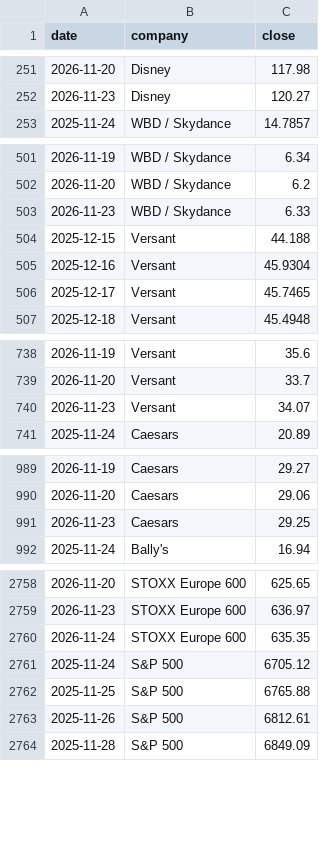
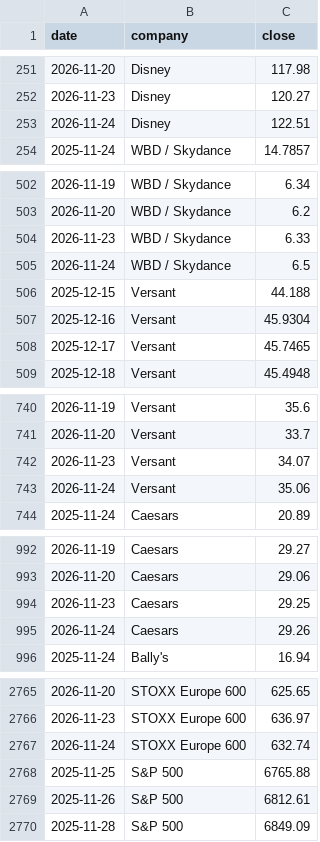
Before and after one commit to hrishi9635/client-intel, a CSV file: data/prices.csv, drawn as a sheet; only a part is shown, gaps mark what is left out; the diff covers the shown part only.

```diff
--- a/data/prices.csv
+++ b/data/prices.csv
@@ -252,2 +252,3 @@ date,company,close
 2026-11-23,Disney,120.27
+2026-11-24,Disney,122.51
 2025-11-24,WBD / Skydance,14.7857
@@ -503,2 +504,3 @@ date,company,close
 2026-11-23,WBD / Skydance,6.33
+2026-11-24,WBD / Skydance,6.5
 2025-12-15,Versant,44.188
@@ -740,2 +742,3 @@ date,company,close
 2026-11-23,Versant,34.07
+2026-11-24,Versant,35.06
 2025-11-24,Caesars,20.89
@@ -991,2 +994,3 @@ date,company,close
 2026-11-23,Caesars,29.25
+2026-11-24,Caesars,29.26
 2025-11-24,Bally's,16.94
@@ -2759,4 +2766,3 @@ date,company,close
 2026-11-23,STOXX Europe 600,636.97
-2026-11-24,STOXX Europe 600,635.35
-2025-11-24,S&P 500,6705.12
+2026-11-24,STOXX Europe 600,632.74
 2025-11-25,S&P 500,6765.88
```
Also changed, not shown: 4 added rows and 8 edited cells elsewhere in this file, data/fx.csv, data/market.csv, 7 other files.
